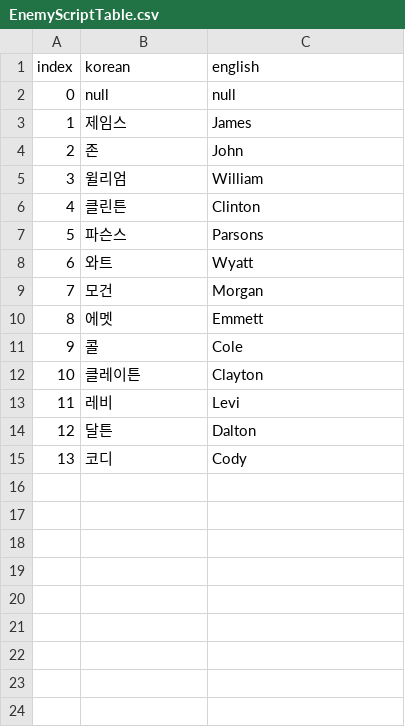
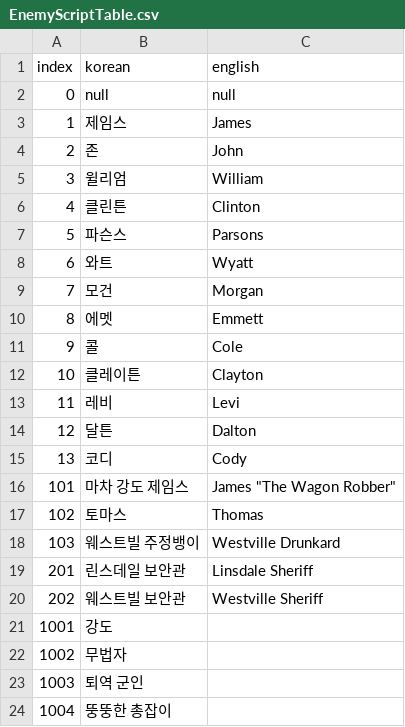
Before and after one commit to OruteZ/Project-H9, a CSV file: Assets/Resources/Files/EnemyScriptTable.csv, drawn as a sheet; the diff names each change by its address in the sheet, - before the commit and + after, or states it on an @@ line.

```diff
--- a/Assets/Resources/Files/EnemyScriptTable.csv
+++ b/Assets/Resources/Files/EnemyScriptTable.csv
+row 16: 101 | 마차 강도 제임스 | James "The Wagon Robber"
+row 17: 102 | 토마스 | Thomas
+row 18: 103 | 웨스트빌 주정뱅이 | Westville Drunkard
+row 19: 201 | 린스데일 보안관 | Linsdale Sheriff
+row 20: 202 | 웨스트빌 보안관 | Westville Sheriff
+row 21: 1001 | 강도
+row 22: 1002 | 무법자
+row 23: 1003 | 퇴역 군인
+row 24: 1004 | 뚱뚱한 총잡이
```
Also changed, not shown: Assets/Resources/Files/EnemyTable.csv, Assets/Resources/Files/InfoPopupLocalizationTable.csv, 9 other files.
